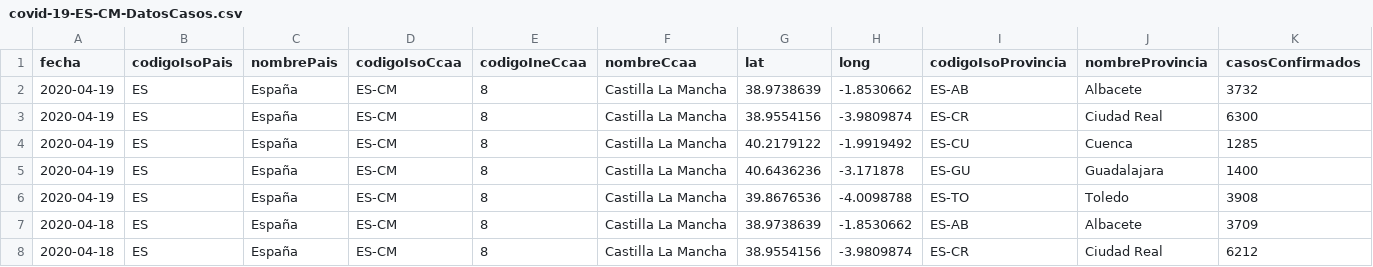
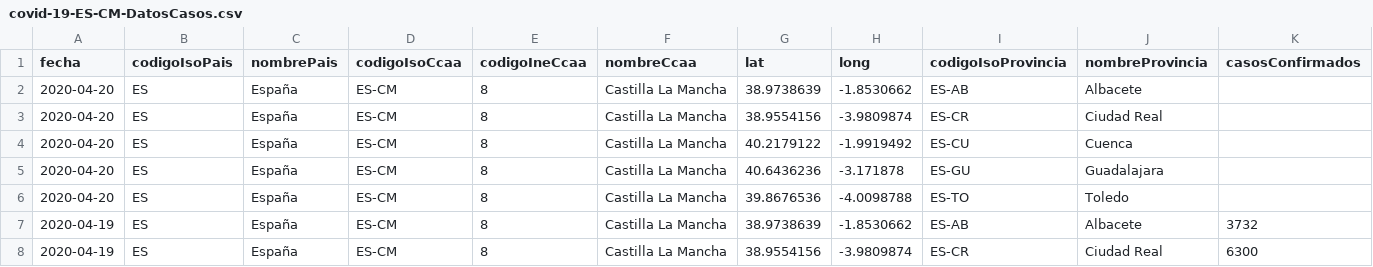
Before and after one commit to Secuoyas-Experience/covid-19-es, a CSV file: datos-comunidades-csv/covid-19-ES-CM-DatosCasos.csv, drawn as a sheet; only a part is shown; the shorter side is filled out with more unchanged rows; rows hold the shown columns only; the diff names each change by its address in the sheet, - before the commit and + after, or states it on an @@ line.

Commit message:
daily data update of mscbs.gob.es data - auto

```diff
--- a/datos-comunidades-csv/covid-19-ES-CM-DatosCasos.csv
+++ b/datos-comunidades-csv/covid-19-ES-CM-DatosCasos.csv
+row 2: 2020-04-20 | ES | España | ES-CM | 8 | Castilla La Mancha | 38.9738639 | -1.8530662 | ES-AB | Albacete
+row 3: 2020-04-20 | ES | España | ES-CM | 8 | Castilla La Mancha | 38.9554156 | -3.9809874 | ES-CR | Ciudad Real
+row 4: 2020-04-20 | ES | España | ES-CM | 8 | Castilla La Mancha | 40.2179122 | -1.9919492 | ES-CU | Cuenca
+row 5: 2020-04-20 | ES | España | ES-CM | 8 | Castilla La Mancha | 40.6436236 | -3.171878 | ES-GU | Guadalajara
+row 6: 2020-04-20 | ES | España | ES-CM | 8 | Castilla La Mancha | 39.8676536 | -4.0098788 | ES-TO | Toledo
```
Also changed, not shown: datos-comunidades-csv/covid-19-ES-AR-DatosCasos.csv, datos-comunidades-csv/covid-19-ES-CV-DatosCasos.csv, 6 other files.
